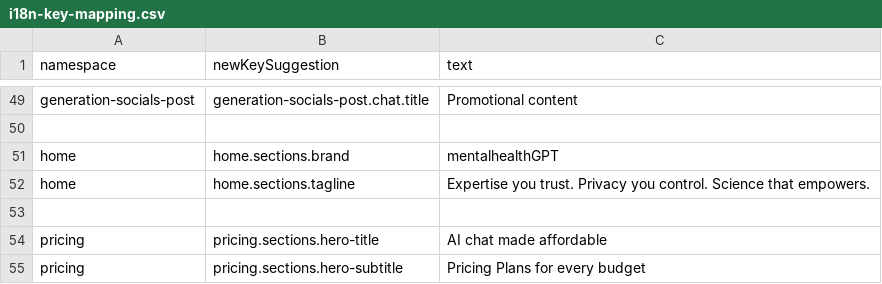
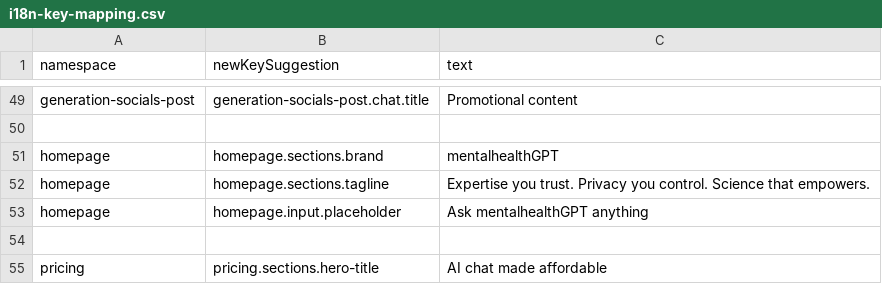
Before and after one commit to aidX-AG/mentalhealth-GPT, a CSV file: scripts/mapping/i18n-key-mapping.csv, drawn as a sheet; only a part is shown, gaps mark what is left out; the shorter side is filled out with more unchanged rows.

Commit message:
feat: Add homepage namespace with translatable chat placeholder 'Ask mentalhealthGPT anything'

```diff
--- a/scripts/mapping/i18n-key-mapping.csv
+++ b/scripts/mapping/i18n-key-mapping.csv
@@ -50,4 +50,5 @@ generation-socials-post;generation-socials-post.chat.title;Promotional content
 
-home;home.sections.brand;mentalhealthGPT
-home;home.sections.tagline;Expertise you trust. Privacy you control. Science that empowers.
+homepage;homepage.sections.brand;mentalhealthGPT
+homepage;homepage.sections.tagline;Expertise you trust. Privacy you control. Science that empowers.
+homepage;homepage.input.placeholder;Ask mentalhealthGPT anything
 
```
Also changed, not shown: 4 other files.
